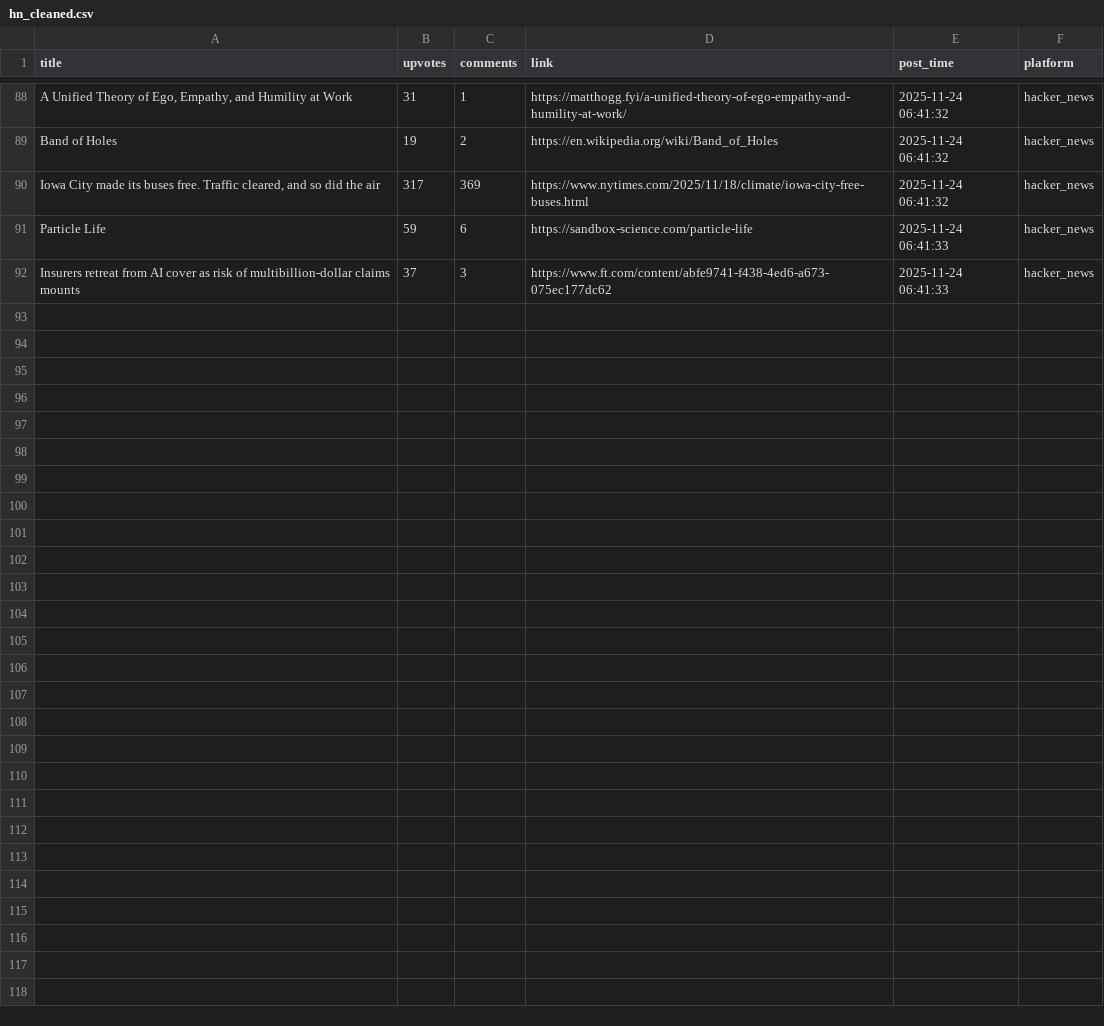
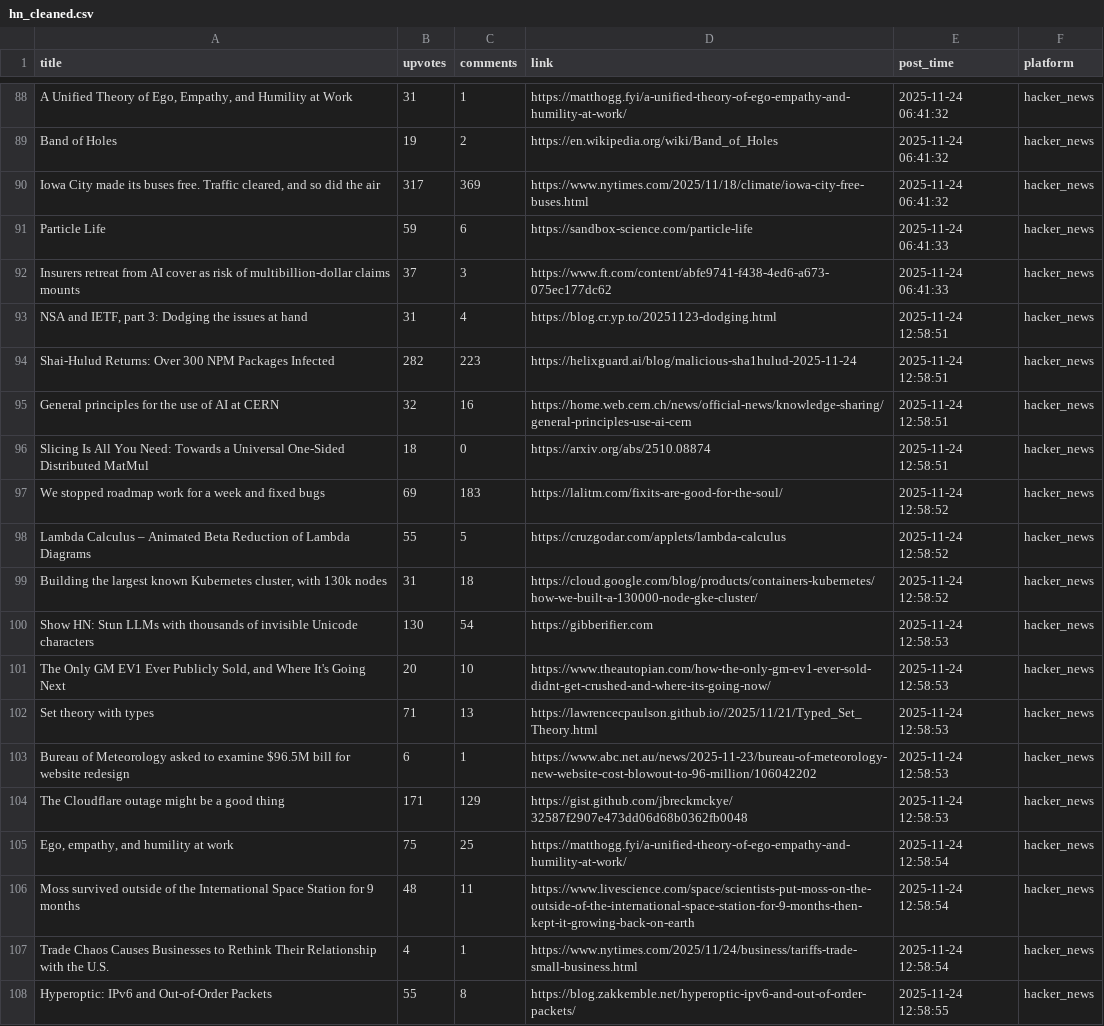
Before and after one commit to codemmaann/web-scrapping-project, a CSV file: clean_data/hn_cleaned.csv, drawn as a sheet; only a part is shown, gaps mark what is left out.

```diff
--- a/clean_data/hn_cleaned.csv
+++ b/clean_data/hn_cleaned.csv
@@ -92 +92,17 @@ Particle Life,59,6,https://sandbox-science.com/particle-life,2025-11-24 06:41:33
 Insurers retreat from AI cover as risk of multibillion-dollar claims mounts,37,3,https://www.ft.com/content/abfe9741-f438-4ed6-a673-075ec177dc62,2025-11-24 06:41:33,hacker_news
+"NSA and IETF, part 3: Dodging the issues at hand",31,4,https://blog.cr.yp.to/20251123-dodging.html,2025-11-24 12:58:51,hacker_news
+Shai-Hulud Returns: Over 300 NPM Packages Infected,282,223,https://helixguard.ai/blog/malicious-sha1hulud-2025-11-24,2025-11-24 12:58:51,hacker_news
+General principles for the use of AI at CERN,32,16,https://home.web.cern.ch/news/official-news/knowledge-sharing/general-principles-use-ai-cern,2025-11-24 12:58:51,hacker_news
+Slicing Is All You Need: Towards a Universal One-Sided Distributed MatMul,18,0,https://arxiv.org/abs/2510.08874,2025-11-24 12:58:51,hacker_news
+We stopped roadmap work for a week and fixed bugs,69,183,https://lalitm.com/fixits-are-good-for-the-soul/,2025-11-24 12:58:52,hacker_news
+Lambda Calculus – Animated Beta Reduction of Lambda Diagrams,55,5,https://cruzgodar.com/applets/lambda-calculus,2025-11-24 12:58:52,hacker_news
+"Building the largest known Kubernetes cluster, with 130k nodes",31,18,https://cloud.google.com/blog/products/containers-kubernetes/how-we-built-a-130000-node-gke-cluster/,2025-11-24 12:58:52,hacker_news
+Show HN: Stun LLMs with thousands of invisible Unicode characters,130,54,https://gibberifier.com,2025-11-24 12:58:53,hacker_news
+"The Only GM EV1 Ever Publicly Sold, and Where It's Going Next",20,10,https://www.theautopian.com/how-the-only-gm-ev1-ever-sold-didnt-get-crushed-and-where-its-going-now/,2025-11-24 12:58:53,hacker_news
+Set theory with types,71,13,https://lawrencecpaulson.github.io//2025/11/21/Typed_Set_Theory.html,2025-11-24 12:58:53,hacker_news
+Bureau of Meteorology asked to examine $96.5M bill for website redesign,6,1,https://www.abc.net.au/news/2025-11-23/bureau-of-meteorology-new-website-cost-blowout-to-96-million/106042202,2025-11-24 12:58:53,hacker_news
+The Cloudflare outage might be a good thing,171,129,https://gist.github.com/jbreckmckye/32587f2907e473dd06d68b0362fb0048,2025-11-24 12:58:53,hacker_news
+"Ego, empathy, and humility at work",75,25,https://matthogg.fyi/a-unified-theory-of-ego-empathy-and-humility-at-work/,2025-11-24 12:58:54,hacker_news
+Moss survived outside of the International Space Station for 9 months,48,11,https://www.livescience.com/space/scientists-put-moss-on-the-outside-of-the-international-space-station-for-9-months-then-kept-it-growing-back-on-earth,2025-11-24 12:58:54,hacker_news
+Trade Chaos Causes Businesses to Rethink Their Relationship with the U.S.,4,1,https://www.nytimes.com/2025/11/24/business/tariffs-trade-small-business.html,2025-11-24 12:58:54,hacker_news
+Hyperoptic: IPv6 and Out-of-Order Packets,55,8,https://blog.zakkemble.net/hyperoptic-ipv6-and-out-of-order-packets/,2025-11-24 12:58:55,hacker_news
```
Also changed, not shown: raw_data/hn.csv, 9 other files.
